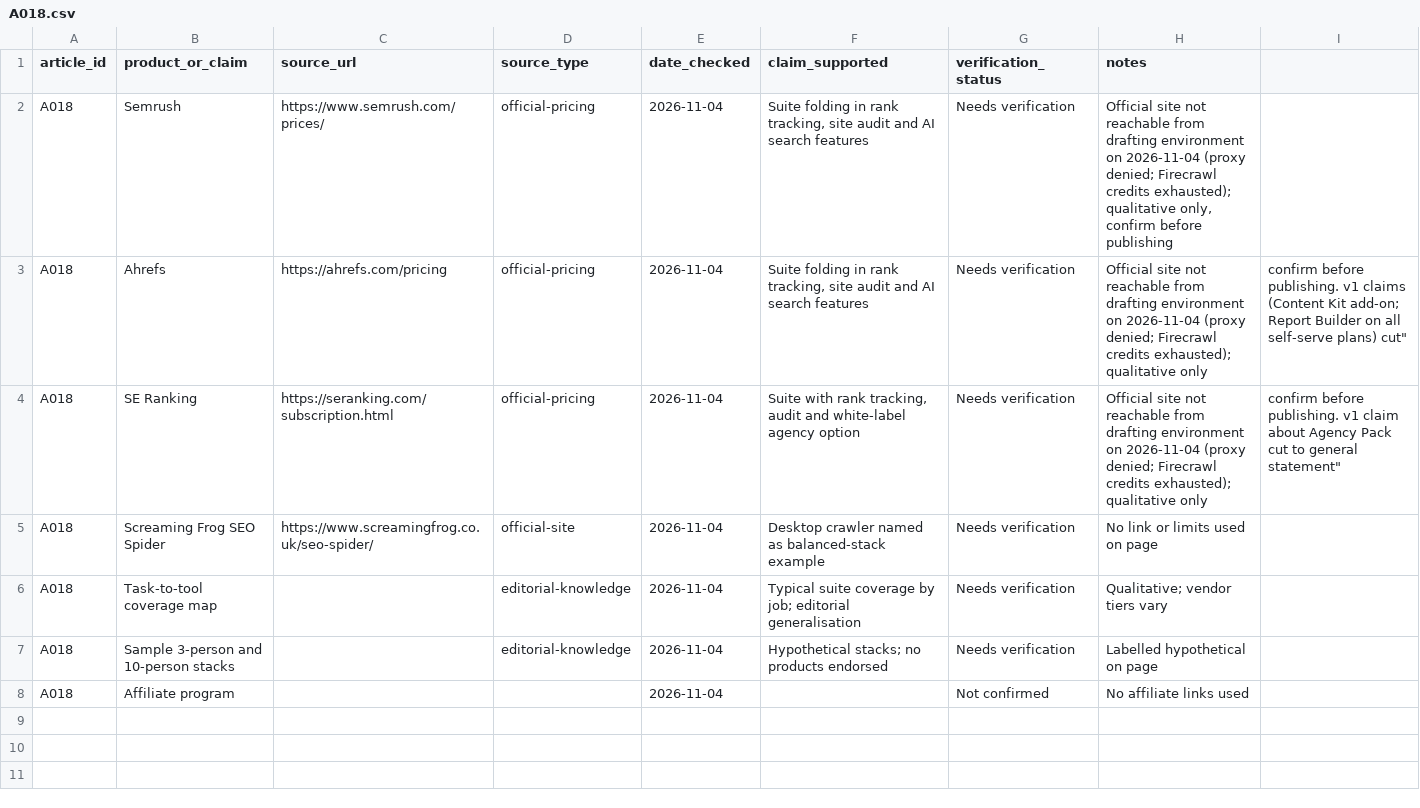
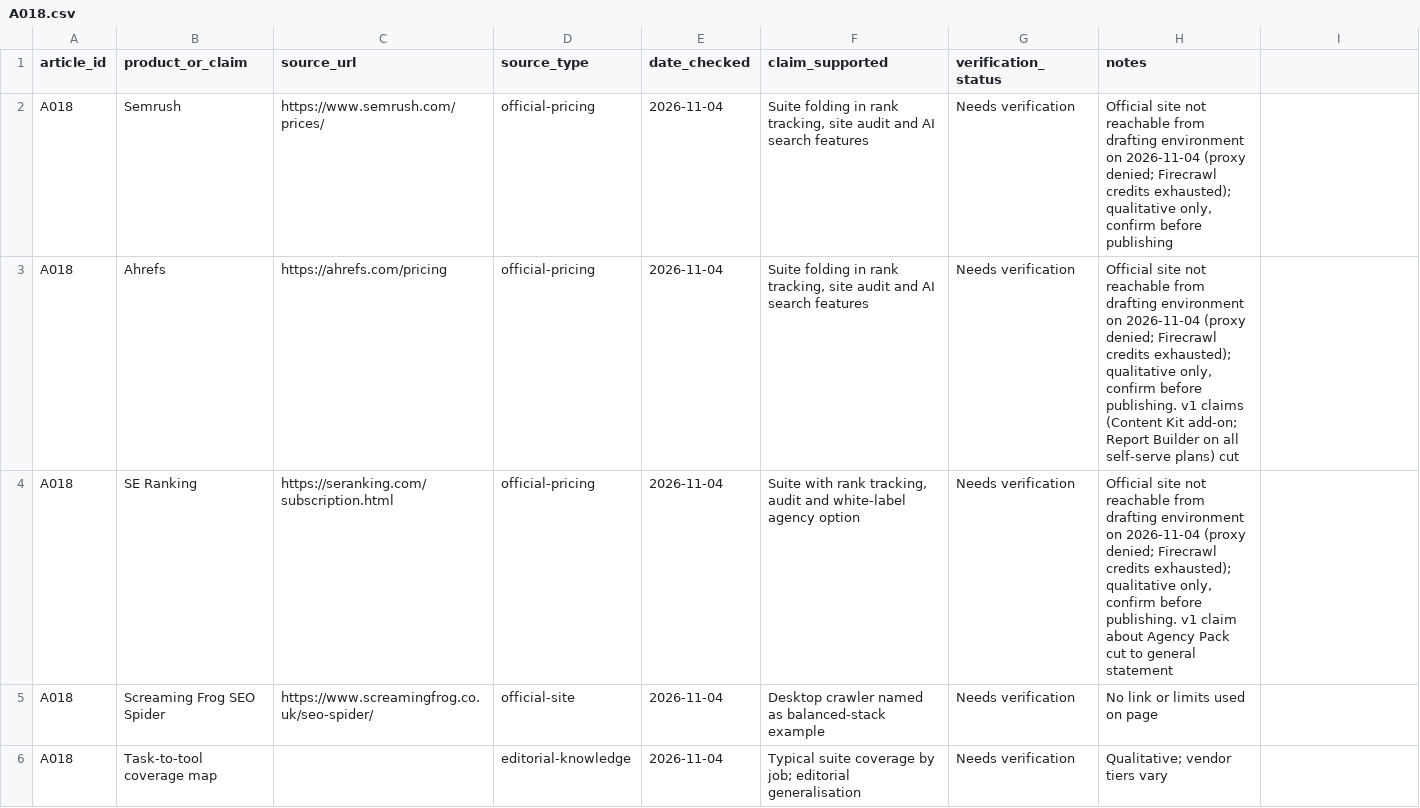
Before and after one commit to amitsinghs98/11-Microservice, a CSV file: growth-software-content-blueprint/strategy/research/A018.csv, drawn as a sheet; only a part is shown; the shorter side is filled out with more unchanged rows.

```diff
--- a/growth-software-content-blueprint/strategy/research/A018.csv
+++ b/growth-software-content-blueprint/strategy/research/A018.csv
@@ -2,4 +2,4 @@ article_id,product_or_claim,source_url,source_type,date_checked,claim_supported,
 A018,Semrush,https://www.semrush.com/prices/,official-pricing,2026-11-04,"Suite folding in rank tracking, site audit and AI search features",Needs verification,"Official site not reachable from drafting environment on 2026-11-04 (proxy denied; Firecrawl credits exhausted); qualitative only, confirm before publishing"
-A018,Ahrefs,https://ahrefs.com/pricing,official-pricing,2026-11-04,"Suite folding in rank tracking, site audit and AI search features",Needs verification,""Official site not reachable from drafting environment on 2026-11-04 (proxy denied; Firecrawl credits exhausted); qualitative only, confirm before publishing. v1 claims (Content Kit add-on; Report Builder on all self-serve plans) cut"
-A018,SE Ranking,https://seranking.com/subscription.html,official-pricing,2026-11-04,"Suite with rank tracking, audit and white-label agency option",Needs verification,""Official site not reachable from drafting environment on 2026-11-04 (proxy denied; Firecrawl credits exhausted); qualitative only, confirm before publishing. v1 claim about Agency Pack cut to general statement"
+A018,Ahrefs,https://ahrefs.com/pricing,official-pricing,2026-11-04,"Suite folding in rank tracking, site audit and AI search features",Needs verification,"Official site not reachable from drafting environment on 2026-11-04 (proxy denied; Firecrawl credits exhausted); qualitative only, confirm before publishing. v1 claims (Content Kit add-on; Report Builder on all self-serve plans) cut"
+A018,SE Ranking,https://seranking.com/subscription.html,official-pricing,2026-11-04,"Suite with rank tracking, audit and white-label agency option",Needs verification,"Official site not reachable from drafting environment on 2026-11-04 (proxy denied; Firecrawl credits exhausted); qualitative only, confirm before publishing. v1 claim about Agency Pack cut to general statement"
 A018,Screaming Frog SEO Spider,https://www.screamingfrog.co.uk/seo-spider/,official-site,2026-11-04,"Desktop crawler named as balanced-stack example",Needs verification,No link or limits used on page
```
Also changed, not shown: growth-software-content-blueprint/strategy/research/A091.csv, growth-software-content-blueprint/strategy/research/A095.csv, 12 other files.
